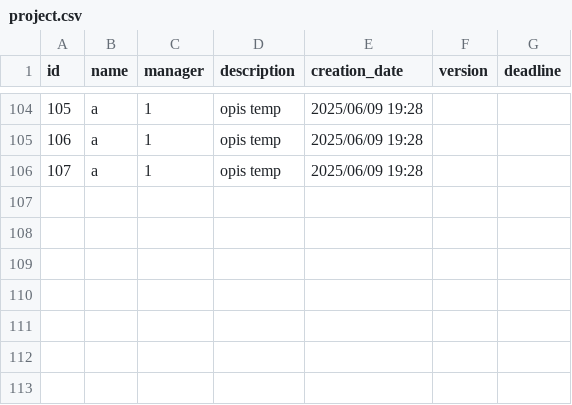
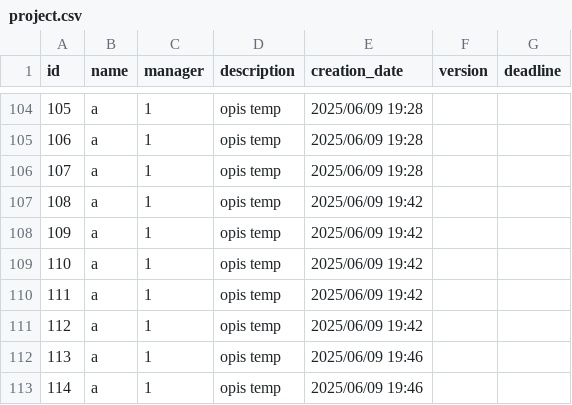
Before and after one commit to Barabasz1/ProjectManagerApp, a CSV file: dev/db_review/project.csv, drawn as a sheet; only a part is shown, gaps mark what is left out; the diff names each change by its address in the sheet, - before the commit and + after, or states it on an @@ line.

```diff
--- a/dev/db_review/project.csv
+++ b/dev/db_review/project.csv
+row 107: 108 | a | 1 | opis temp | 2025/06/09 19:42
+row 108: 109 | a | 1 | opis temp | 2025/06/09 19:42
+row 109: 110 | a | 1 | opis temp | 2025/06/09 19:42
+row 110: 111 | a | 1 | opis temp | 2025/06/09 19:42
+row 111: 112 | a | 1 | opis temp | 2025/06/09 19:42
+row 112: 113 | a | 1 | opis temp | 2025/06/09 19:46
+row 113: 114 | a | 1 | opis temp | 2025/06/09 19:46
```
Also changed, not shown: dev/db_review/task.csv, dev/db_review/task_team_assignment.csv, 9 other files.
